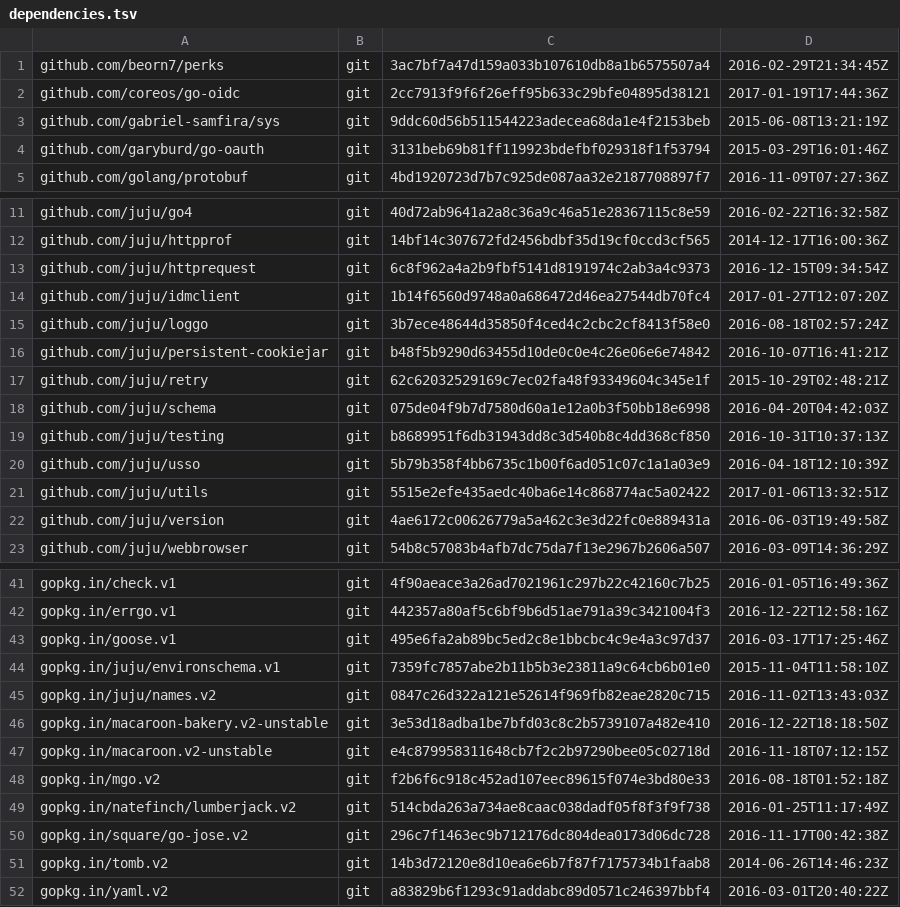
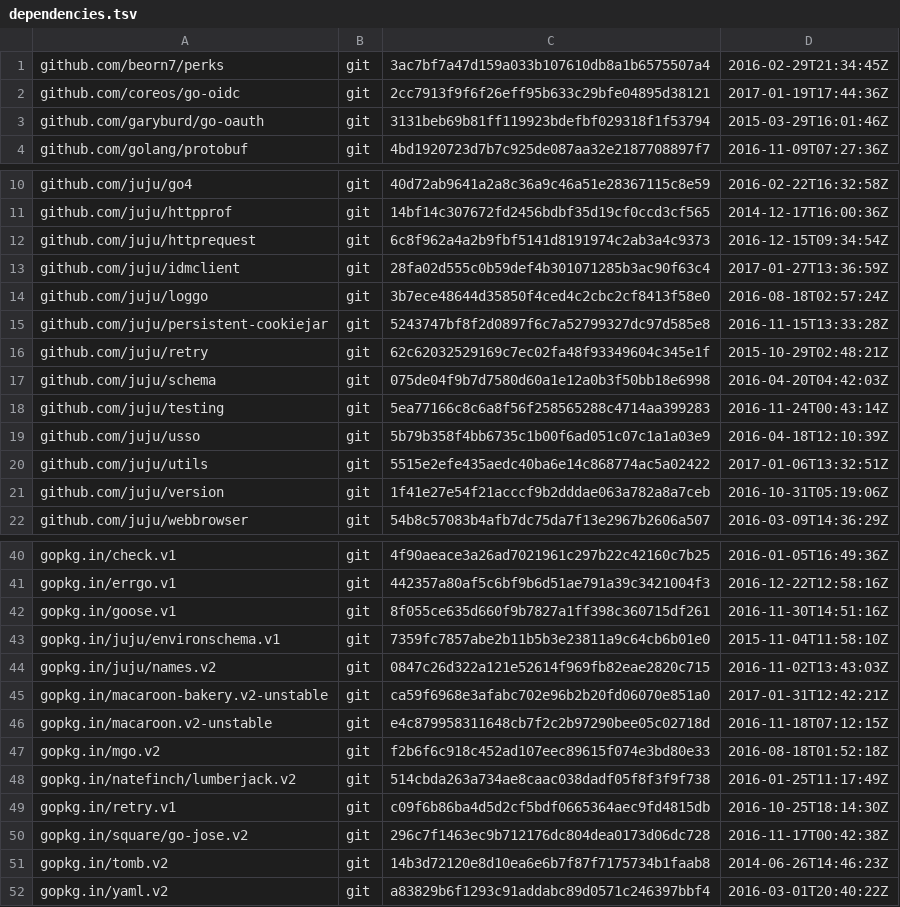
Before and after one commit to canonical/candid, a TSV file: dependencies.tsv, drawn as a sheet; only a part is shown, gaps mark what is left out.

```diff
--- a/dependencies.tsv
+++ b/dependencies.tsv
@@ -2,3 +2,2 @@ github.com/beorn7/perks	git	3ac7bf7a47d159a033b107610db8a1b6575507a4	2016-02-29T
 github.com/coreos/go-oidc	git	2cc7913f9f6f26eff95b633c29bfe04895d38121	2017-01-19T17:44:36Z
-github.com/gabriel-samfira/sys	git	9ddc60d56b511544223adecea68da1e4f2153beb	2015-06-08T13:21:19Z
 github.com/garyburd/go-oauth	git	3131beb69b81ff119923bdefbf029318f1f53794	2015-03-29T16:01:46Z
@@ -13,11 +12,11 @@ github.com/juju/httpprof	git	14bf14c307672fd2456bdbf35d19cf0ccd3cf565	2014-12-17
 github.com/juju/httprequest	git	6c8f962a4a2b9fbf5141d8191974c2ab3a4c9373	2016-12-15T09:34:54Z
-github.com/juju/idmclient	git	1b14f6560d9748a0a686472d46ea27544db70fc4	2017-01-27T12:07:20Z
+github.com/juju/idmclient	git	28fa02d555c0b59def4b301071285b3ac90f63c4	2017-01-27T13:36:59Z
 github.com/juju/loggo	git	3b7ece48644d35850f4ced4c2cbc2cf8413f58e0	2016-08-18T02:57:24Z
-github.com/juju/persistent-cookiejar	git	b48f5b9290d63455d10de0c0e4c26e06e6e74842	2016-10-07T16:41:21Z
+github.com/juju/persistent-cookiejar	git	5243747bf8f2d0897f6c7a52799327dc97d585e8	2016-11-15T13:33:28Z
 github.com/juju/retry	git	62c62032529169c7ec02fa48f93349604c345e1f	2015-10-29T02:48:21Z
 github.com/juju/schema	git	075de04f9b7d7580d60a1e12a0b3f50bb18e6998	2016-04-20T04:42:03Z
-github.com/juju/testing	git	b8689951f6db31943dd8c3d540b8c4dd368cf850	2016-10-31T10:37:13Z
+github.com/juju/testing	git	5ea77166c8c6a8f56f258565288c4714aa399283	2016-11-24T00:43:14Z
 github.com/juju/usso	git	5b79b358f4bb6735c1b00f6ad051c07c1a1a03e9	2016-04-18T12:10:39Z
 github.com/juju/utils	git	5515e2efe435aedc40ba6e14c868774ac5a02422	2017-01-06T13:32:51Z
-github.com/juju/version	git	4ae6172c00626779a5a462c3e3d22fc0e889431a	2016-06-03T19:49:58Z
+github.com/juju/version	git	1f41e27e54f21acccf9b2dddae063a782a8a7ceb	2016-10-31T05:19:06Z
 github.com/juju/webbrowser	git	54b8c57083b4afb7dc75da7f13e2967b2606a507	2016-03-09T14:36:29Z
@@ -42,6 +41,6 @@ gopkg.in/check.v1	git	4f90aeace3a26ad7021961c297b22c42160c7b25	2016-01-05T16:49:
 gopkg.in/errgo.v1	git	442357a80af5c6bf9b6d51ae791a39c3421004f3	2016-12-22T12:58:16Z
-gopkg.in/goose.v1	git	495e6fa2ab89bc5ed2c8e1bbcbc4c9e4a3c97d37	2016-03-17T17:25:46Z
+gopkg.in/goose.v1	git	8f055ce635d660f9b7827a1ff398c360715df261	2016-11-30T14:51:16Z
 gopkg.in/juju/environschema.v1	git	7359fc7857abe2b11b5b3e23811a9c64cb6b01e0	2015-11-04T11:58:10Z
 gopkg.in/juju/names.v2	git	0847c26d322a121e52614f969fb82eae2820c715	2016-11-02T13:43:03Z
-gopkg.in/macaroon-bakery.v2-unstable	git	3e53d18adba1be7bfd03c8c2b5739107a482e410	2016-12-22T18:18:50Z
+gopkg.in/macaroon-bakery.v2-unstable	git	ca59f6968e3afabc702e96b2b20fd06070e851a0	2017-01-31T12:42:21Z
 gopkg.in/macaroon.v2-unstable	git	e4c879958311648cb7f2c2b97290bee05c02718d	2016-11-18T07:12:15Z
@@ -49,2 +48,3 @@ gopkg.in/mgo.v2	git	f2b6f6c918c452ad107eec89615f074e3bd80e33	2016-08-18T01:52:18
 gopkg.in/natefinch/lumberjack.v2	git	514cbda263a734ae8caac038dadf05f8f3f9f738	2016-01-25T11:17:49Z
+gopkg.in/retry.v1	git	c09f6b86ba4d5d2cf5bdf0665364aec9fd4815db	2016-10-25T18:14:30Z
 gopkg.in/square/go-jose.v2	git	296c7f1463ec9b712176dc804dea0173d06dc728	2016-11-17T00:42:38Z
```
Also changed, not shown: 5 other files.
